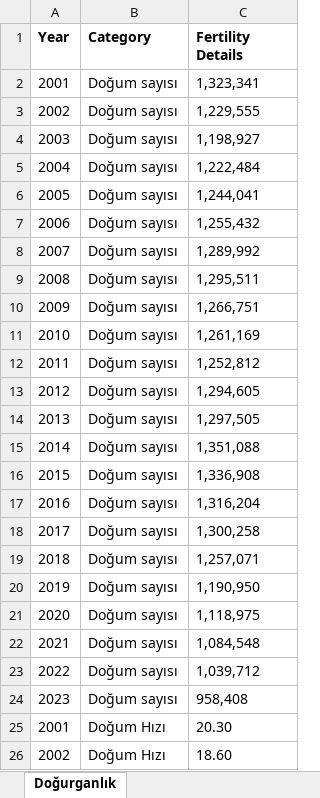
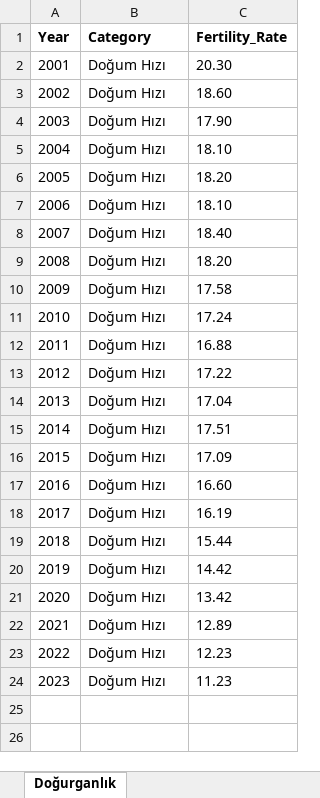
Before and after one commit to emu-hacettepe-analytics/emu660-spring2025-Selenzel, an Excel workbook: Data/fertility.xlsx, sheet Doğurganlık, drawn as a sheet; only a part is shown; the shorter side is filled out with more unchanged rows; values as stored, in another font and other column widths than the file's, no borders; the diff covers the shown part only; the diff names each change by its address in the sheet, - before the commit and + after, or states it on an @@ line.

```diff
--- a/Data/fertility.xlsx (sheet Doğurganlık)
+++ b/Data/fertility.xlsx (sheet Doğurganlık)
-C1: Fertility Details
+C1: Fertility_Rate
-row 2: 2001 | Doğum sayısı | 1,323,341
-row 3: 2002 | Doğum sayısı | 1,229,555
-row 4: 2003 | Doğum sayısı | 1,198,927
-row 5: 2004 | Doğum sayısı | 1,222,484
-row 6: 2005 | Doğum sayısı | 1,244,041
-row 7: 2006 | Doğum sayısı | 1,255,432
-row 8: 2007 | Doğum sayısı | 1,289,992
-row 9: 2008 | Doğum sayısı | 1,295,511
-row 10: 2009 | Doğum sayısı | 1,266,751
-row 11: 2010 | Doğum sayısı | 1,261,169
-row 12: 2011 | Doğum sayısı | 1,252,812
-row 13: 2012 | Doğum sayısı | 1,294,605
-row 14: 2013 | Doğum sayısı | 1,297,505
-row 15: 2014 | Doğum sayısı | 1,351,088
-row 16: 2015 | Doğum sayısı | 1,336,908
-row 17: 2016 | Doğum sayısı | 1,316,204
-row 18: 2017 | Doğum sayısı | 1,300,258
-row 19: 2018 | Doğum sayısı | 1,257,071
-row 20: 2019 | Doğum sayısı | 1,190,950
-row 21: 2020 | Doğum sayısı | 1,118,975
-row 22: 2021 | Doğum sayısı | 1,084,548
-row 23: 2022 | Doğum sayısı | 1,039,712
-row 24: 2023 | Doğum sayısı | 958,408
```
Also changed, not shown: 46 removed rows elsewhere in this sheet, Data/deaths.xlsx, Data/education.xlsx, 7 other files.
